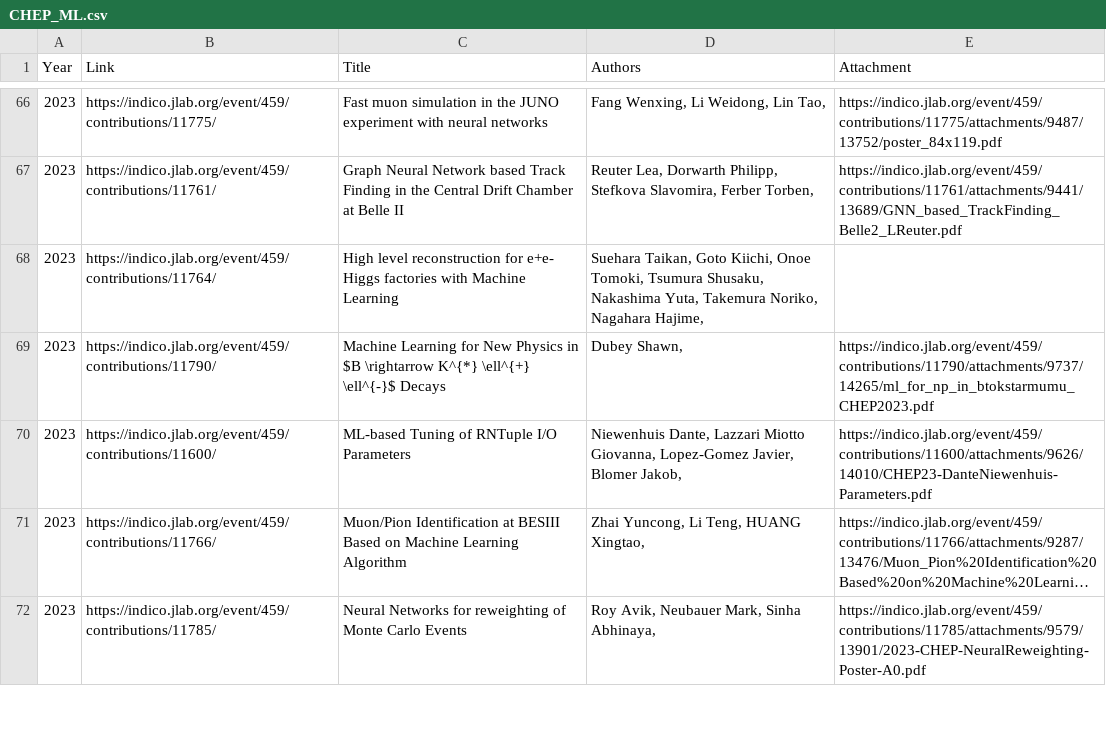
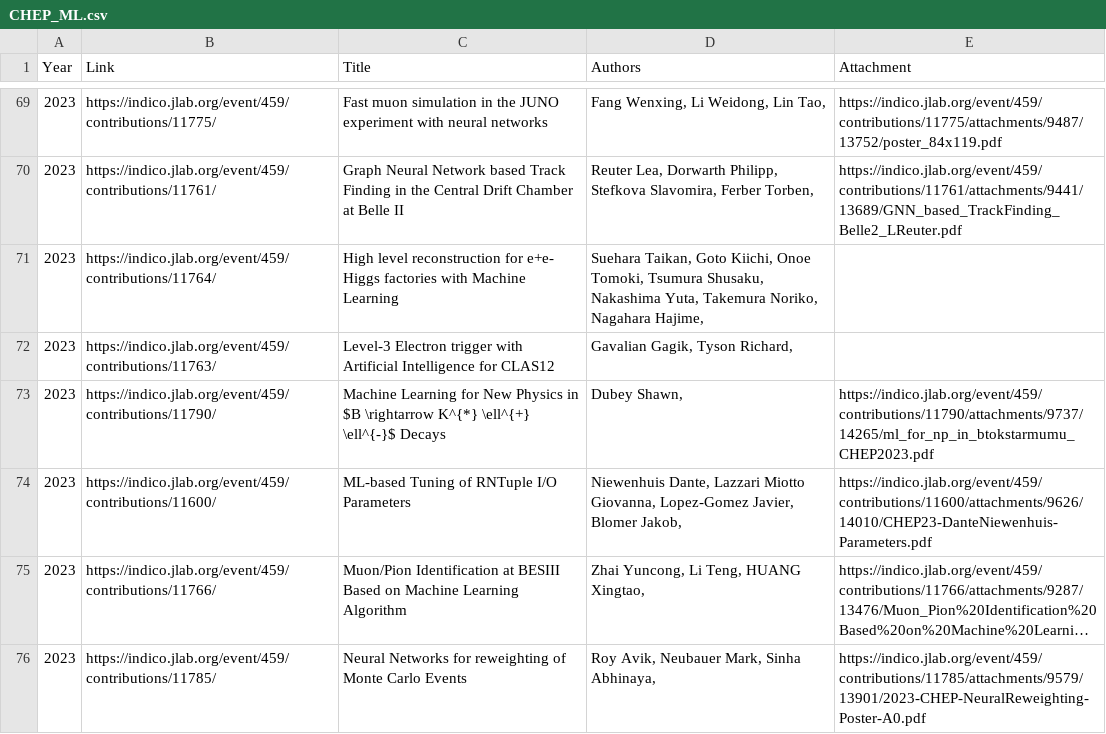
Before and after one commit to cissieAB/indico_conf_scraper, a CSV file: CHEP/CHEP_ML.csv, drawn as a sheet; only a part is shown, gaps mark what is left out; long unchanged cells end in …; the diff covers the shown part only; the diff names each change by its address in the sheet, - before the commit and + after, or states it on an @@ line.

```diff
--- a/CHEP/CHEP_ML.csv
+++ b/CHEP/CHEP_ML.csv
+row 72: 2023 | https://indico.jlab.org/event/459/contributions/11763/ | Level-3 Electron trigger with Artificial Intelligence for CLAS12 | Gavalian Gagik, Tyson Richard,
```
Also changed, not shown: 3 added rows and 2 removed rows elsewhere in this file, 2 other files.
